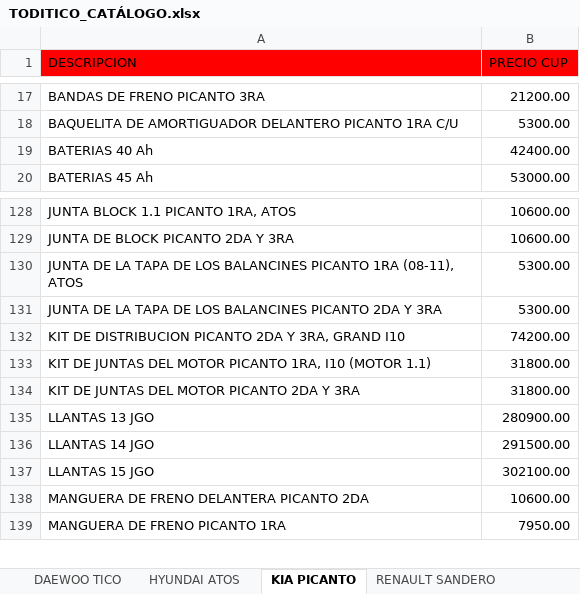
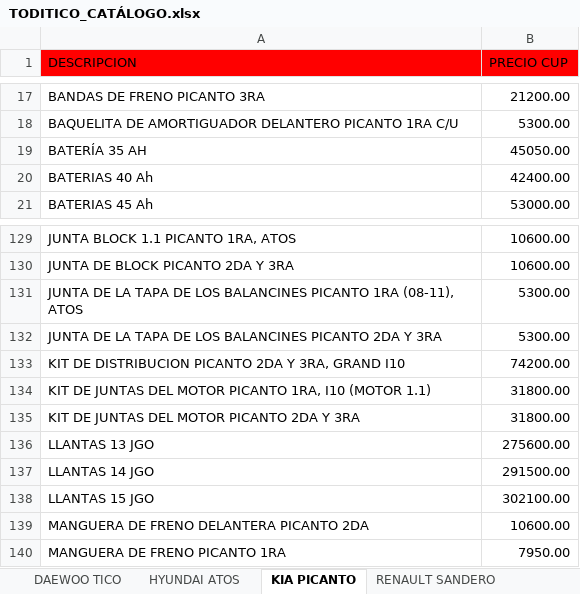
Before and after one commit to info-toditico/info-toditico.github.io, an Excel workbook: clientes/files/TODITICO_CATÁLOGO.xlsx, sheet KIA PICANTO, drawn as a sheet; only a part is shown, gaps mark what is left out; values as stored, in another font and other column widths than the file's, no borders; addresses are those after the commit; the diff names each change by its address in the sheet, - before the commit and + after, or states it on an @@ line.

```diff
--- a/clientes/files/TODITICO_CATÁLOGO.xlsx (sheet KIA PICANTO)
+++ b/clientes/files/TODITICO_CATÁLOGO.xlsx (sheet KIA PICANTO)
+row 19: BATERÍA 35 AH | 45050.00
-B136 (PRECIO CUP): 280900.00
+B136 (PRECIO CUP): 275600.00
```
Also changed, not shown: sheet HYUNDAI ATOS, sheet ACEITES, LUBRICANTES Y OTROS, sheet DAEWOO TICO, sheet RENAULT SANDERO, 1 other file.
